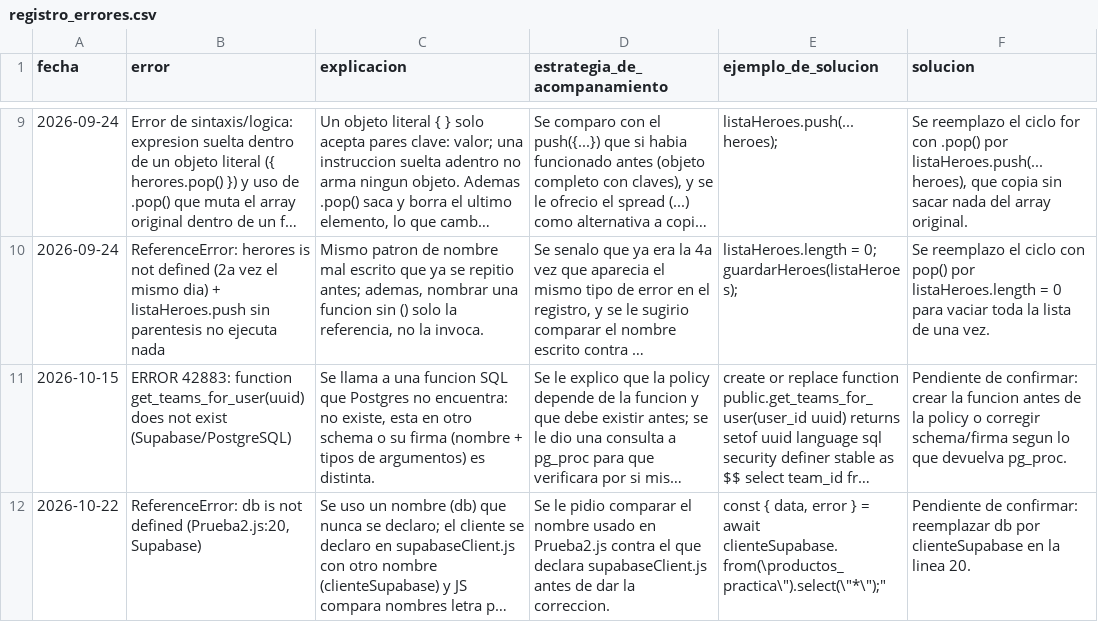
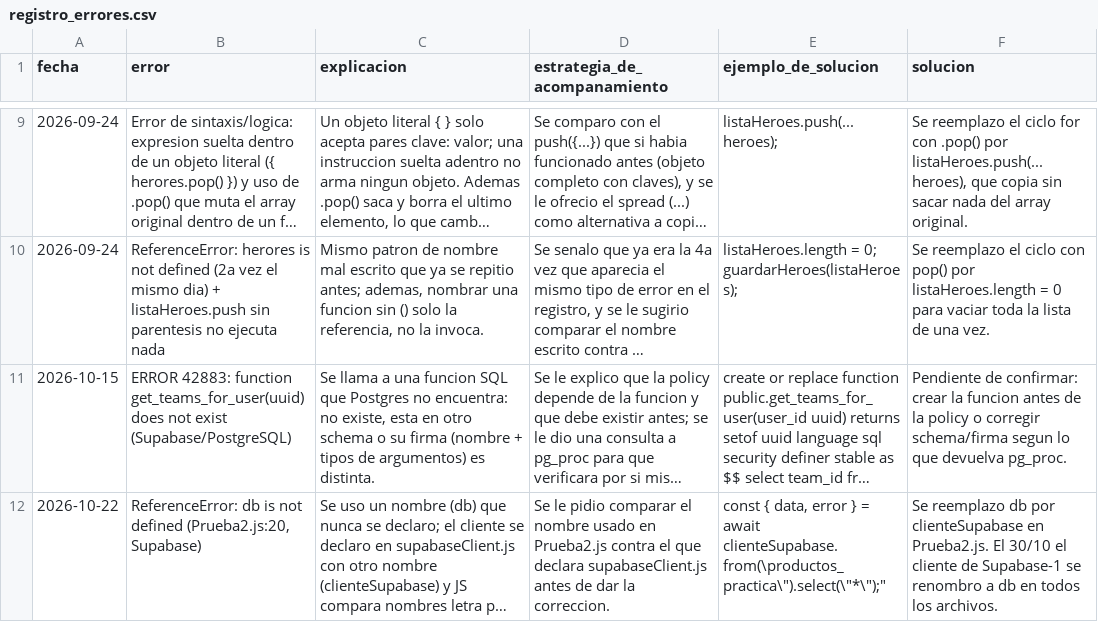
Before and after one commit to Oskar-2006/Lenguas-4, a CSV file: WORK-MEMORY/registro_errores.csv, drawn as a sheet; only a part is shown, gaps mark what is left out; long unchanged cells end in …; the diff names each change by its address in the sheet, - before the commit and + after, or states it on an @@ line.

```diff
--- a/WORK-MEMORY/registro_errores.csv
+++ b/WORK-MEMORY/registro_errores.csv
-F12 (solucion): Pendiente de confirmar: reemplazar db por clienteSupabase en la linea 20.
+F12 (solucion): Se reemplazo db por clienteSupabase en Prueba2.js. El 30/10 el cliente de Supabase-1 se renombro a db en todos los archivos.
```
Also changed, not shown: 15 other files.
